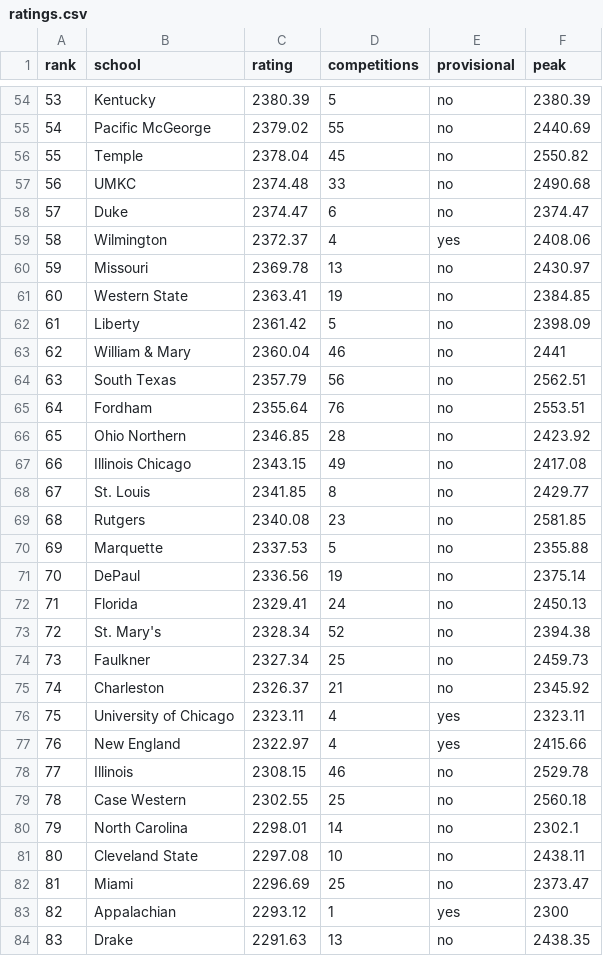
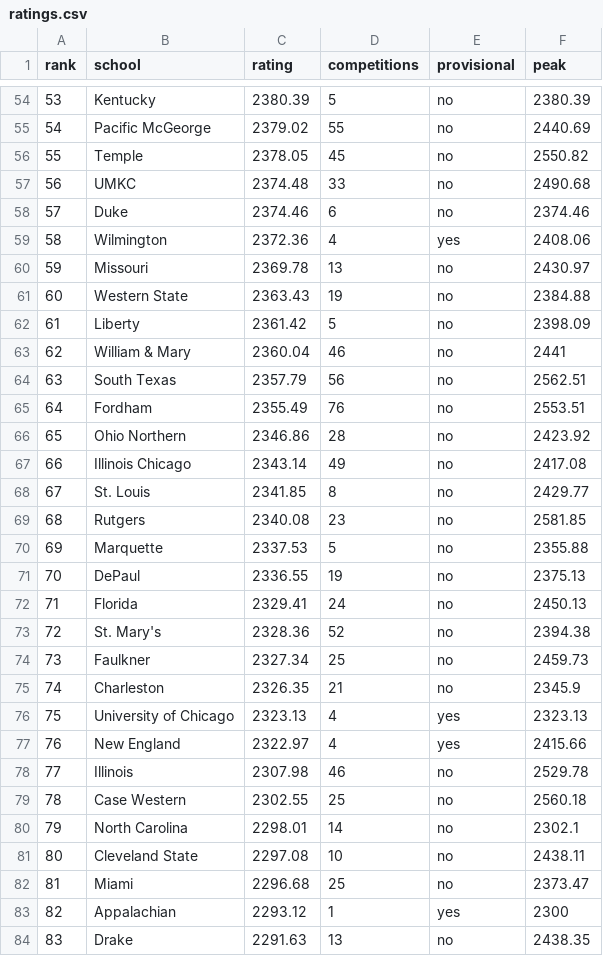
Before and after one commit to mccox777-creator/mock-trial-app, a CSV file: public/ratings-data/ratings.csv, drawn as a sheet; only a part is shown, gaps mark what is left out; the diff covers the shown part only; the diff names each change by its address in the sheet, - before the commit and + after, or states it on an @@ line.

```diff
--- a/public/ratings-data/ratings.csv
+++ b/public/ratings-data/ratings.csv
@@ column A (rank) renumbered from row 47 down @@
-C56 (rating): 2378.04
+C56 (rating): 2378.05
-C58 (rating): 2374.47
+C58 (rating): 2374.46
-F58 (peak): 2374.47
+F58 (peak): 2374.46
-C59 (rating): 2372.37
+C59 (rating): 2372.36
-C61 (rating): 2363.41
+C61 (rating): 2363.43
-F61 (peak): 2384.85
+F61 (peak): 2384.88
-C65 (rating): 2355.64
+C65 (rating): 2355.49
-C66 (rating): 2346.85
+C66 (rating): 2346.86
-C67 (rating): 2343.15
+C67 (rating): 2343.14
-C71 (rating): 2336.56
+C71 (rating): 2336.55
-F71 (peak): 2375.14
+F71 (peak): 2375.13
-C73 (rating): 2328.34
+C73 (rating): 2328.36
-C75 (rating): 2326.37
+C75 (rating): 2326.35
-F75 (peak): 2345.92
+F75 (peak): 2345.9
-C76 (rating): 2323.11
+C76 (rating): 2323.13
-F76 (peak): 2323.11
+F76 (peak): 2323.13
-C78 (rating): 2308.15
+C78 (rating): 2307.98
-C82 (rating): 2296.69
+C82 (rating): 2296.68
```
Also changed, not shown: 3 added rows, 4 removed rows and 44 edited cells elsewhere in this file, public/ratings-data/rating-changes.csv, 4 other files.
